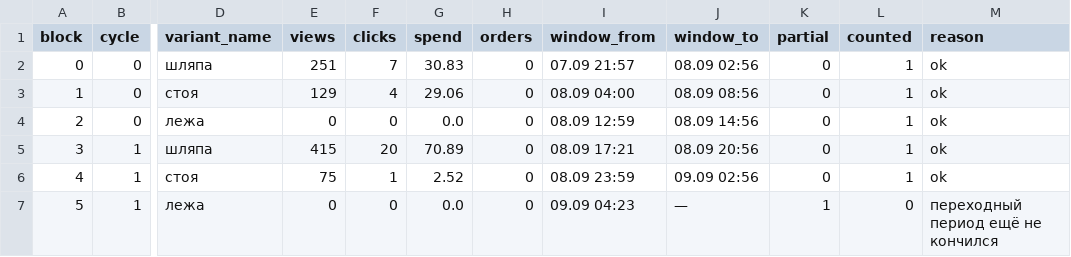
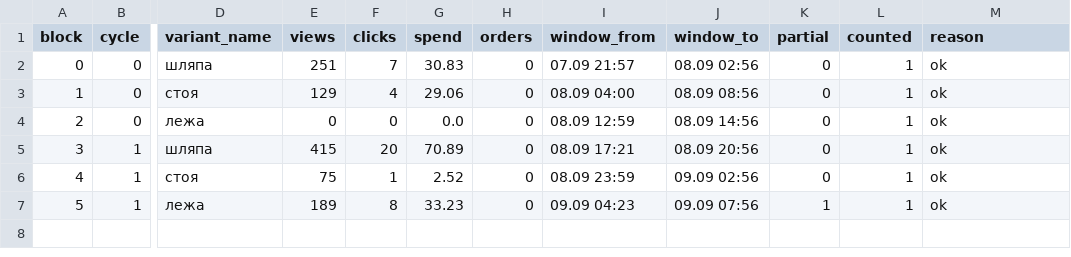
Before and after one commit to paradisio1088-afk/ozon-cover-abtest, a CSV file: data/blocks.csv, drawn as a sheet; only a part is shown, gaps mark what is left out; the diff names each change by its address in the sheet, - before the commit and + after, or states it on an @@ line.

```diff
--- a/data/blocks.csv
+++ b/data/blocks.csv
-E7 (views): 0
+E7 (views): 189
-F7 (clicks): 0
+F7 (clicks): 8
-G7 (spend): 0.0
+G7 (spend): 33.23
-J7 (window_to): —
+J7 (window_to): 09.09 07:56
-L7 (counted): 0
+L7 (counted): 1
-M7 (reason): переходный период ещё не кончился
+M7 (reason): ok
```
Also changed, not shown: data/snapshots.csv, 3 other files.
